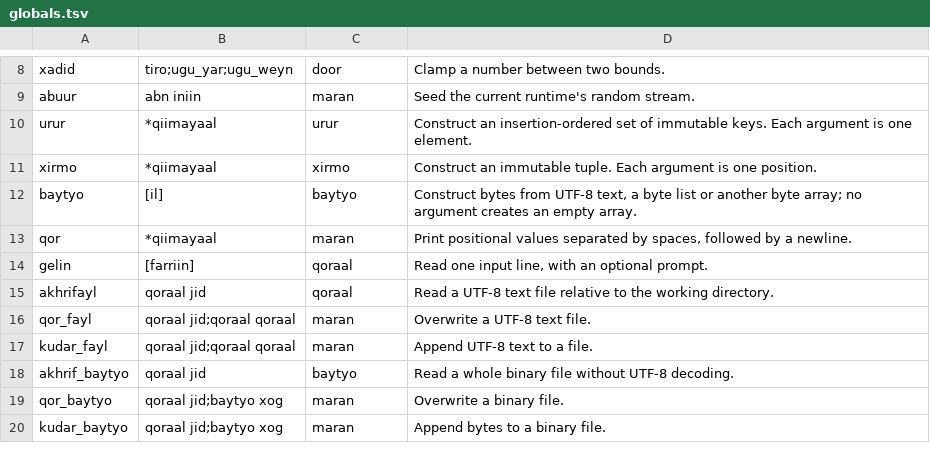
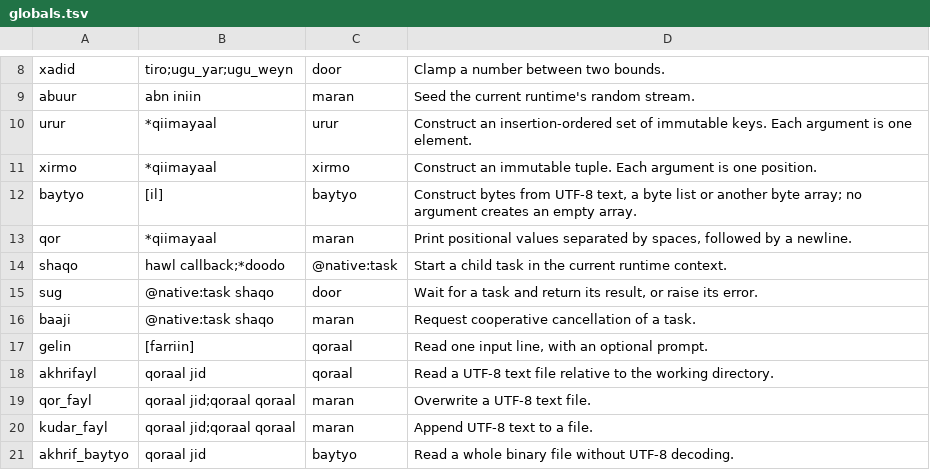
Before and after one commit to soplang/soplang, a TSV file: src/native_api/globals.tsv, drawn as a sheet; only a part is shown, gaps mark what is left out; the shorter side is filled out with more unchanged rows; the diff names each change by its address in the sheet, - before the commit and + after, or states it on an @@ line.

Commit message:
Add context-owned tasks with scoped cancellation and GC roots

```diff
--- a/src/native_api/globals.tsv
+++ b/src/native_api/globals.tsv
+row 14: shaqo | hawl callback;*doodo | @native:task | Start a child task in the current runtime context.
+row 15: sug | @native:task shaqo | door | Wait for a task and return its result, or raise its error.
+row 16: baaji | @native:task shaqo | maran | Request cooperative cancellation of a task.
```
Also changed, not shown: 12 other files.
